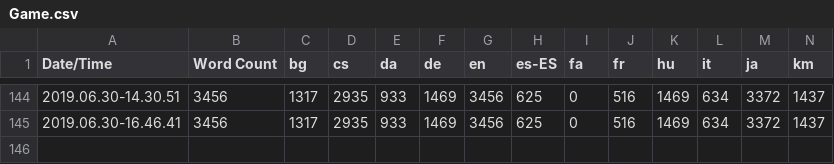
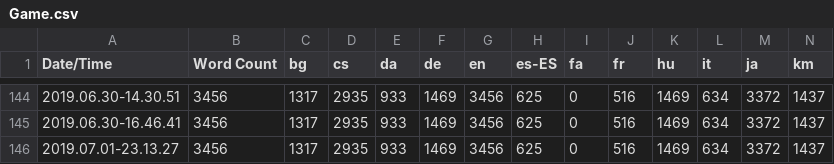
Before and after one commit to alanedwardes/Insulam.Localization, a CSV file: Game/Game.csv, drawn as a sheet; only a part is shown, gaps mark what is left out; rows hold the shown columns only; the diff names each change by its address in the sheet, - before the commit and + after, or states it on an @@ line.

Commit message:
Some small tweaks to Russian, adds more Chinese translations.

```diff
--- a/Game/Game.csv
+++ b/Game/Game.csv
+row 146: 2019.07.01-23.13.27 | 3456 | 1317 | 2935 | 933 | 1469 | 3456 | 625 | 0 | 516 | 1469 | 634 | 3372 | 1437
```
Also changed, not shown: 25 other files.
